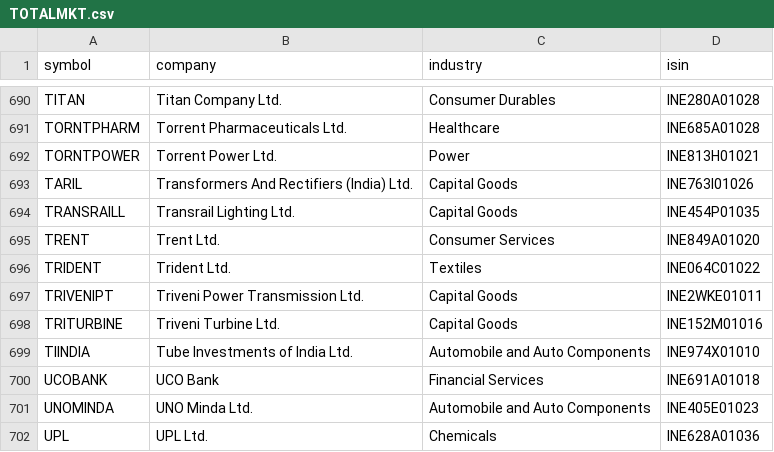
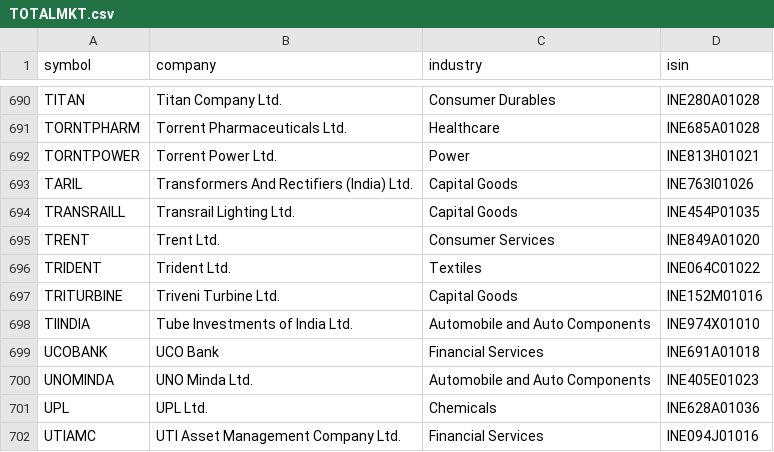
Before and after one commit to vs916491-maker/Nifty-sector-strength, a CSV file: data/constituents/TOTALMKT.csv, drawn as a sheet; only a part is shown, gaps mark what is left out; the shorter side is filled out with more unchanged rows.

```diff
--- a/data/constituents/TOTALMKT.csv
+++ b/data/constituents/TOTALMKT.csv
@@ -696,3 +696,2 @@ TRENT,Trent Ltd.,Consumer Services,INE849A01020
 TRIDENT,Trident Ltd.,Textiles,INE064C01022
-TRIVENIPT,Triveni Power Transmission Ltd.,Capital Goods,INE2WKE01011
 TRITURBINE,Triveni Turbine Ltd.,Capital Goods,INE152M01016
```
Also changed, not shown: data/meta/advance_decline.csv, data/meta/fno_symbols.csv, 5 other files.
